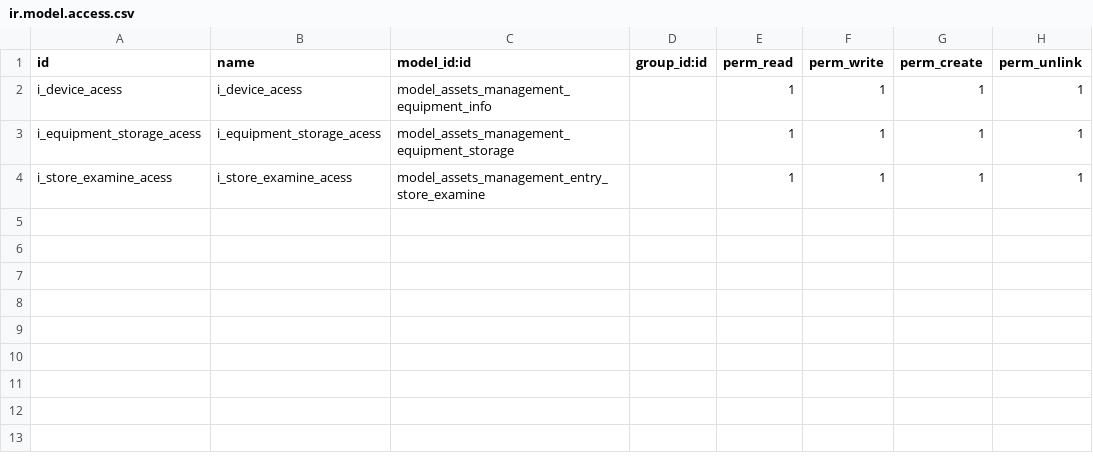
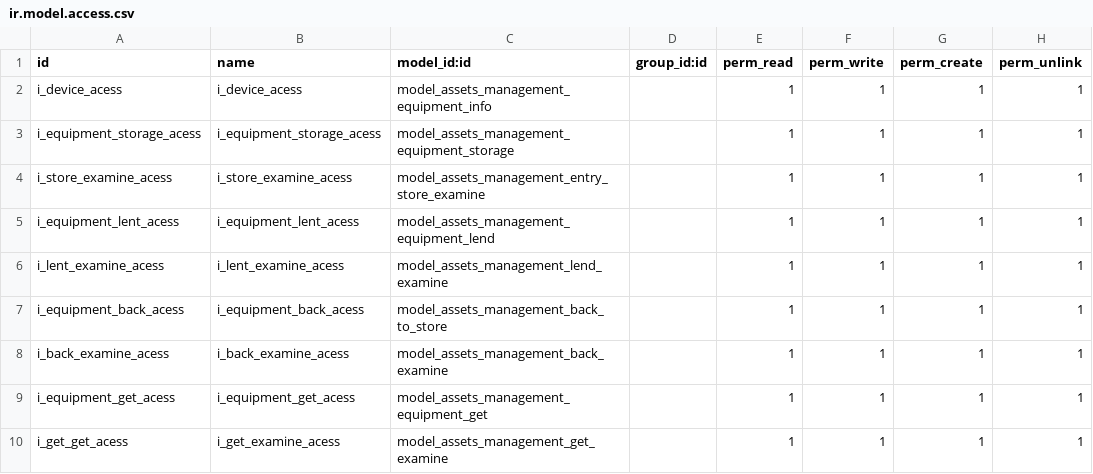
Before and after one commit to isunnyboy/assets_manage, a CSV file: security/ir.model.access.csv, drawn as a sheet; the diff names each change by its address in the sheet, - before the commit and + after, or states it on an @@ line.

Commit message:
modified:   models/models.py 	modified:   security/ir.model.access.csv 	modified:   security/resource_security.xml 	modified:   static/src/js/assets_manage.js modified:   views/assets_management_menu.xml 	modified:   views/assets_management_newRequest.xml 	modified:   views/assets_management_view.xml

```diff
--- a/security/ir.model.access.csv
+++ b/security/ir.model.access.csv
+row 5: i_equipment_lent_acess | i_equipment_lent_acess | model_assets_management_equipment_lend |  | 1 | 1 | 1 | 1
+row 6: i_lent_examine_acess | i_lent_examine_acess | model_assets_management_lend_examine |  | 1 | 1 | 1 | 1
+row 7: i_equipment_back_acess | i_equipment_back_acess | model_assets_management_back_to_store |  | 1 | 1 | 1 | 1
+row 8: i_back_examine_acess | i_back_examine_acess | model_assets_management_back_examine |  | 1 | 1 | 1 | 1
+row 9: i_equipment_get_acess | i_equipment_get_acess | model_assets_management_equipment_get |  | 1 | 1 | 1 | 1
+row 10: i_get_get_acess | i_get_examine_acess | model_assets_management_get_examine |  | 1 | 1 | 1 | 1
```
Also changed, not shown: 6 other files.
